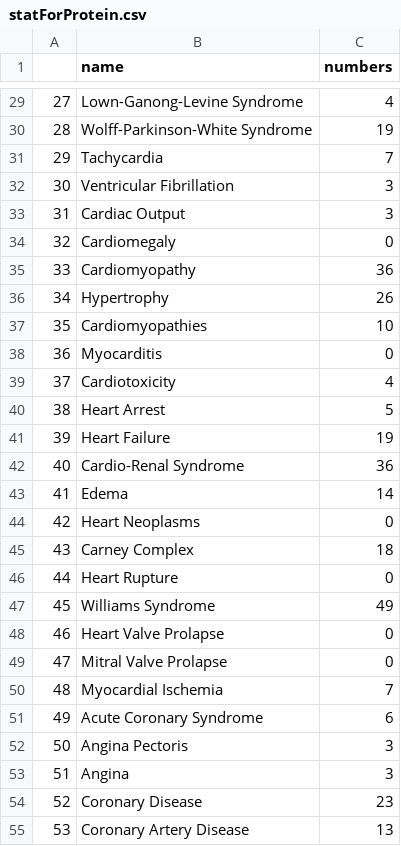
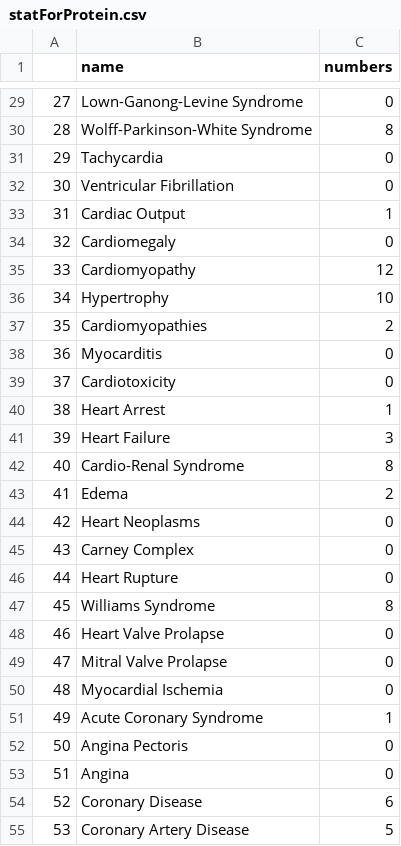
Before and after one commit to pinglab-intern/mesh2molecules, a CSV file: AdvancedSearch/protein/statForProtein.csv, drawn as a sheet; only a part is shown, gaps mark what is left out; the diff covers the shown part only.

```diff
--- a/AdvancedSearch/protein/statForProtein.csv
+++ b/AdvancedSearch/protein/statForProtein.csv
@@ -29,27 +29,27 @@
-27,Lown-Ganong-Levine Syndrome,4
-28,Wolff-Parkinson-White Syndrome,19
-29,Tachycardia,7
-30,Ventricular Fibrillation,3
-31,Cardiac Output,3
+27,Lown-Ganong-Levine Syndrome,0
+28,Wolff-Parkinson-White Syndrome,8
+29,Tachycardia,0
+30,Ventricular Fibrillation,0
+31,Cardiac Output,1
 32,Cardiomegaly,0
-33,Cardiomyopathy,36
-34,Hypertrophy,26
-35,Cardiomyopathies,10
+33,Cardiomyopathy,12
+34,Hypertrophy,10
+35,Cardiomyopathies,2
 36,Myocarditis,0
-37,Cardiotoxicity,4
-38,Heart Arrest,5
-39,Heart Failure,19
-40,Cardio-Renal Syndrome,36
-41,Edema,14
+37,Cardiotoxicity,0
+38,Heart Arrest,1
+39,Heart Failure,3
+40,Cardio-Renal Syndrome,8
+41,Edema,2
 42,Heart Neoplasms,0
-43,Carney Complex,18
+43,Carney Complex,0
 44,Heart Rupture,0
-45,Williams Syndrome,49
+45,Williams Syndrome,8
 46,Heart Valve Prolapse,0
 47,Mitral Valve Prolapse,0
-48,Myocardial Ischemia,7
-49,Acute Coronary Syndrome,6
-50,Angina Pectoris,3
-51,Angina,3
-52,Coronary Disease,23
-53,Coronary Artery Disease,13
+48,Myocardial Ischemia,0
+49,Acute Coronary Syndrome,1
+50,Angina Pectoris,0
+51,Angina,0
+52,Coronary Disease,6
+53,Coronary Artery Disease,5
```
Also changed, not shown: 59 edited cells elsewhere in this file, 3 other files.
